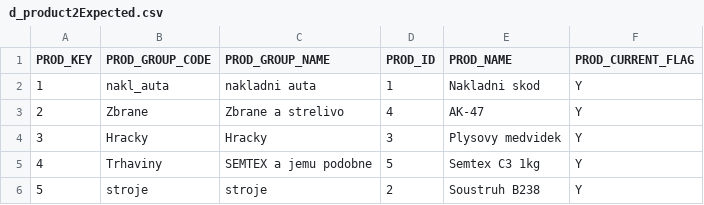
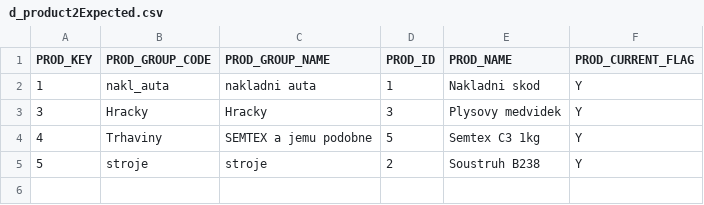
Before and after one commit to antoninkrotky/dirigent, a CSV file: dirigent-test/results/SCD/expected/d_product2Expected.csv, drawn as a sheet.

```diff
--- a/dirigent-test/results/SCD/expected/d_product2Expected.csv
+++ b/dirigent-test/results/SCD/expected/d_product2Expected.csv
@@ -2,3 +2,2 @@
 "1","nakl_auta","nakladni auta","1","Nakladni skod","Y",
-"2","Zbrane","Zbrane a strelivo","4","AK-47","Y",
 "3","Hracky","Hracky","3","Plysovy medvidek","Y",
```
Also changed, not shown: dirigent-test/results/SCD/expected/d_customer2Expected.csv, dirigent-test/results/SCD/expected/d_invoice2Expected.csv, 1 other file.
